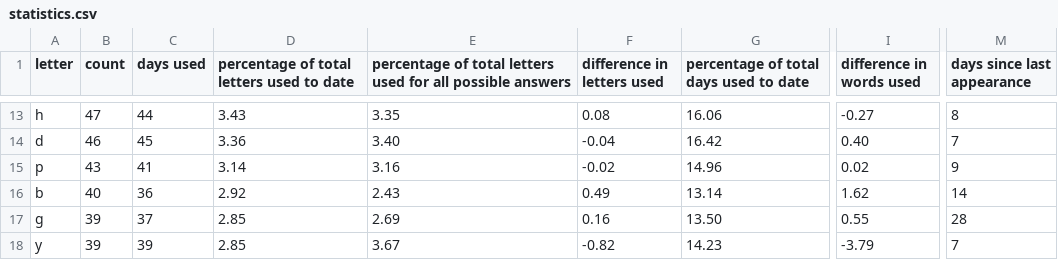
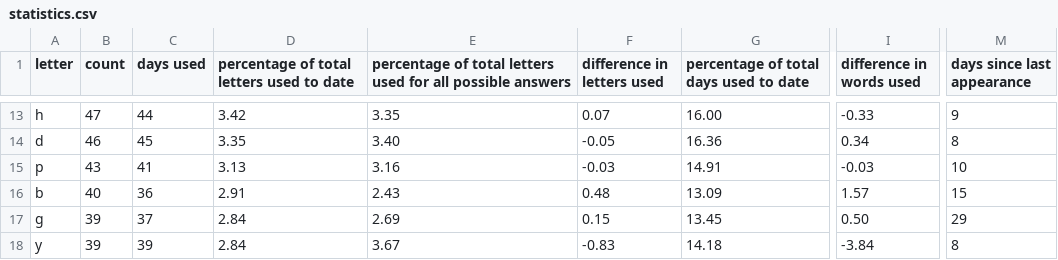
Before and after one commit to eagerterrier/previous-wordle-words, a CSV file: statistics.csv, drawn as a sheet; only a part is shown, gaps mark what is left out; the diff covers the shown part only; the diff names each change by its address in the sheet, - before the commit and + after, or states it on an @@ line.

```diff
--- a/statistics.csv
+++ b/statistics.csv
-D13: 3.43
+D13: 3.42
-F13 (difference in letters used): 0.08
+F13 (difference in letters used): 0.07
-G13: 16.06
+G13: 16.00
-I13 (difference in words used): -0.27
+I13 (difference in words used): -0.33
-M13 (days since last appearance): 8
+M13 (days since last appearance): 9
-D14: 3.36
+D14: 3.35
-F14 (difference in letters used): -0.04
+F14 (difference in letters used): -0.05
-G14: 16.42
+G14: 16.36
-I14 (difference in words used): 0.40
+I14 (difference in words used): 0.34
-M14 (days since last appearance): 7
+M14 (days since last appearance): 8
-D15: 3.14
+D15: 3.13
-F15 (difference in letters used): -0.02
+F15 (difference in letters used): -0.03
-G15: 14.96
+G15: 14.91
-I15 (difference in words used): 0.02
+I15 (difference in words used): -0.03
-M15 (days since last appearance): 9
+M15 (days since last appearance): 10
-D16: 2.92
+D16: 2.91
-F16 (difference in letters used): 0.49
+F16 (difference in letters used): 0.48
-G16: 13.14
+G16: 13.09
-I16 (difference in words used): 1.62
+I16 (difference in words used): 1.57
-M16 (days since last appearance): 14
+M16 (days since last appearance): 15
-D17:D18: 2.85
+D17:D18: 2.84
-F17 (difference in letters used): 0.16
+F17 (difference in letters used): 0.15
-G17: 13.50
+G17: 13.45
-I17 (difference in words used): 0.55
+I17 (difference in words used): 0.50
-M17 (days since last appearance): 28
+M17 (days since last appearance): 29
-F18 (difference in letters used): -0.82
+F18 (difference in letters used): -0.83
-G18: 14.23
+G18: 14.18
-I18 (difference in words used): -3.79
+I18 (difference in words used): -3.84
-M18 (days since last appearance): 7
+M18 (days since last appearance): 8
```
Also changed, not shown: 1 added row, 1 removed row and 94 edited cells elsewhere in this file, racingchart.csv, 2 other files.
